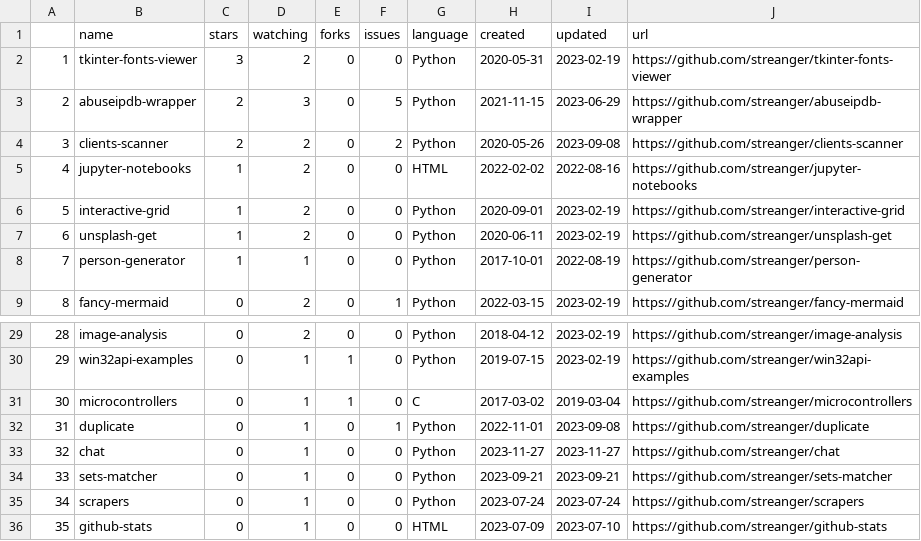
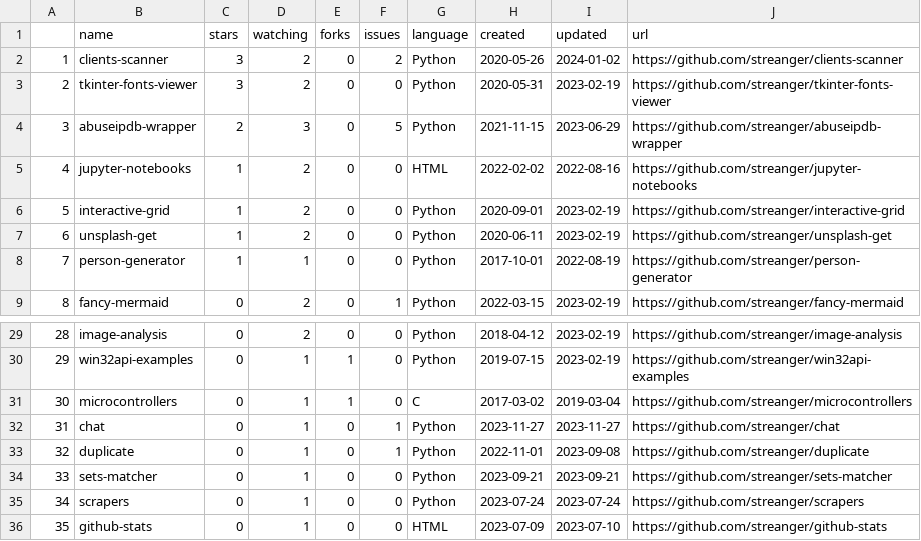
Before and after one commit to streanger/github-stats, a CSV file: projects.csv, drawn as a sheet; only a part is shown, gaps mark what is left out; removed rows and columns are numbered as before the commit, all else as after; the diff names each change by its address in the sheet, - before the commit and + after, or states it on an @@ line.

```diff
--- a/projects.csv
+++ b/projects.csv
+row 2: 1 | clients-scanner | 3 | 2 | 0 | 2 | Python | 2020-05-26 | 2024-01-02 | https://github.com/streanger/clients-scanner
@@ column A renumbered between rows 3 and 33 @@
-row 4: 3 | clients-scanner | 2 | 2 | 0 | 2 | Python | 2020-05-26 | 2023-09-08 | https://github.com/streanger/clients-scanner
+row 32: 31 | chat | 0 | 1 | 0 | 1 | Python | 2023-11-27 | 2023-11-27 | https://github.com/streanger/chat
-row 33: 32 | chat | 0 | 1 | 0 | 0 | Python | 2023-11-27 | 2023-11-27 | https://github.com/streanger/chat
```
Also changed, not shown: 2 other files.
